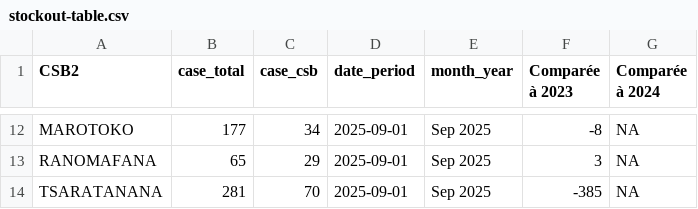
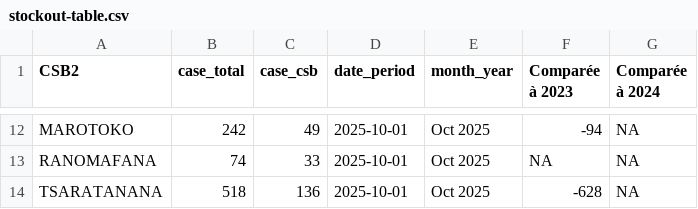
Before and after one commit to Pivot-Madagascar/SMALLER-shiny, a CSV file: data/dynamic/stockout-table.csv, drawn as a sheet; only a part is shown, gaps mark what is left out; the diff covers the shown part only.

```diff
--- a/data/dynamic/stockout-table.csv
+++ b/data/dynamic/stockout-table.csv
@@ -12,3 +12,3 @@
-"MAROTOKO",177,34,2025-09-01,"Sep 2025",-8,NA
-"RANOMAFANA",65,29,2025-09-01,"Sep 2025",3,NA
-"TSARATANANA",281,70,2025-09-01,"Sep 2025",-385,NA
+"MAROTOKO",242,49,2025-10-01,"Oct 2025",-94,NA
+"RANOMAFANA",74,33,2025-10-01,"Oct 2025",NA,NA
+"TSARATANANA",518,136,2025-10-01,"Oct 2025",-628,NA
```
Also changed, not shown: 50 edited cells elsewhere in this file, data/dynamic/CHW_cases.csv, data/dynamic/inc-commune.csv, 13 other files.
